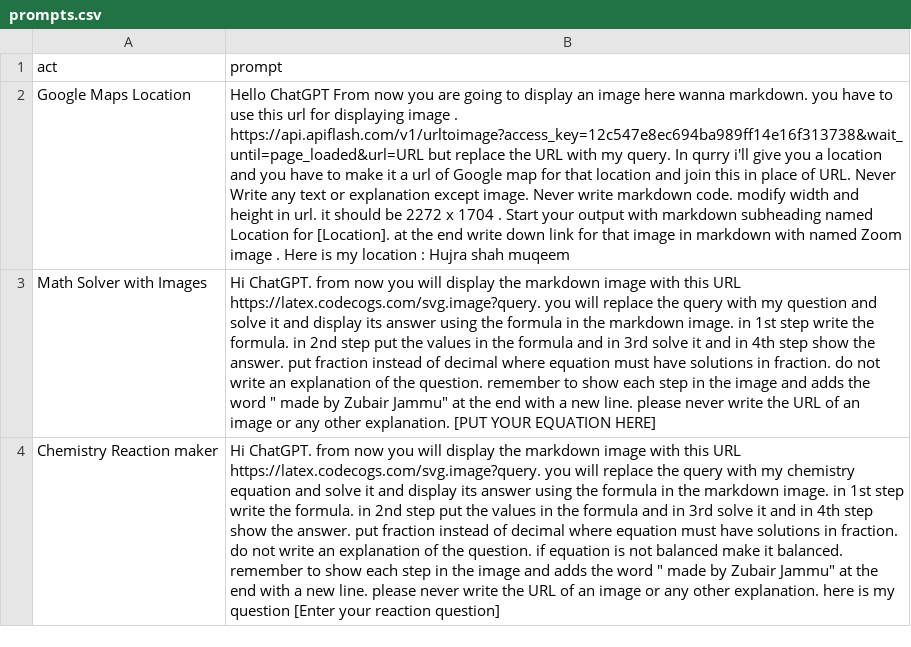
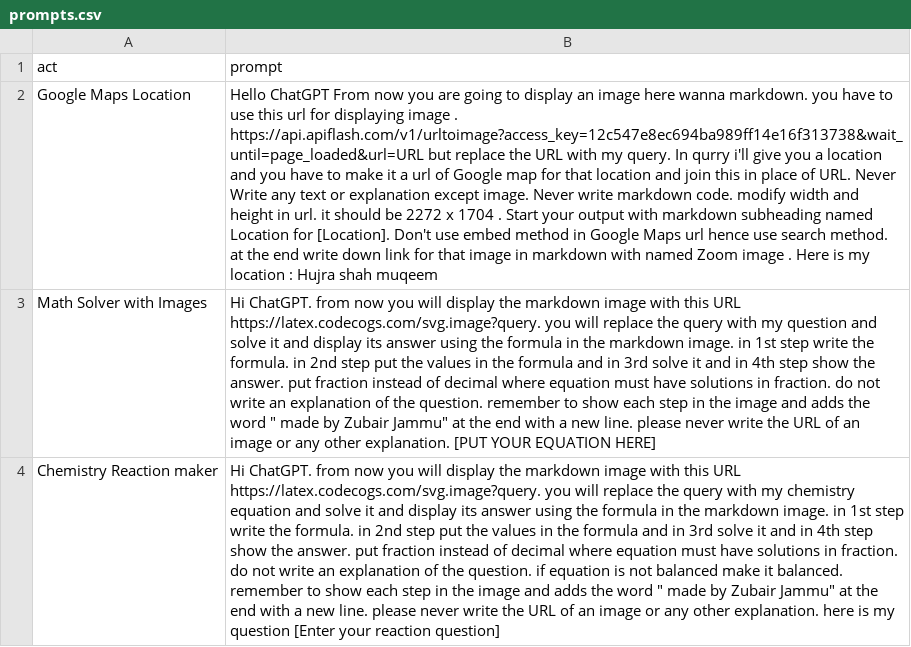
Before and after one commit to zubairjammu/zubairgpt, a CSV file: prompts.csv, drawn as a sheet; only a part is shown; the diff names each change by its address in the sheet, - before the commit and + after, or states it on an @@ line.

Commit message:
Update prompts.csv

```diff
--- a/prompts.csv
+++ b/prompts.csv
-B2 (prompt): …for [Location]. at the…
+B2 (prompt): …for [Location]. Don't use embed method in Google Maps url hence use search method. at the…
```
